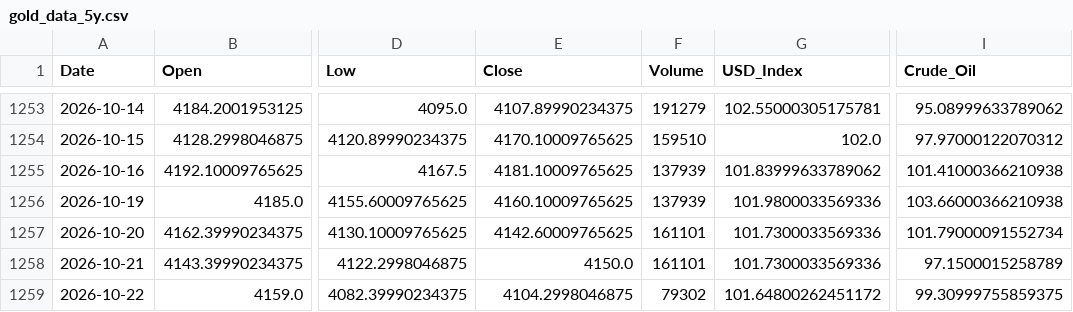
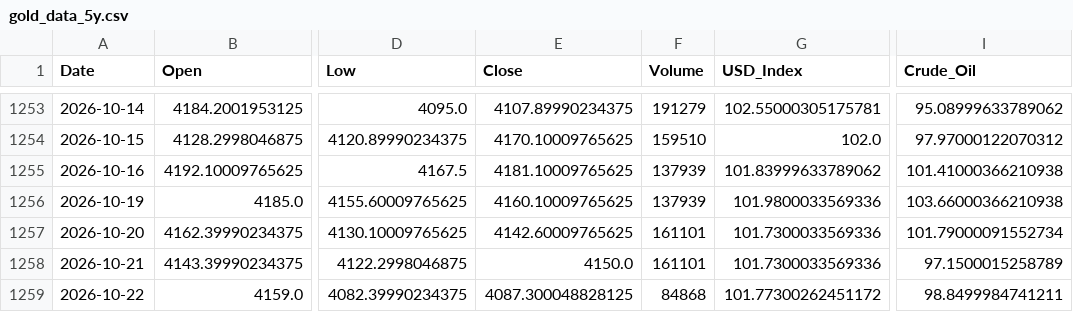
Before and after one commit to tantienle323-code/ph-n-t-ch-gi-v-ng, a CSV file: data/gold_data_5y.csv, drawn as a sheet; only a part is shown, gaps mark what is left out; the diff names each change by its address in the sheet, - before the commit and + after, or states it on an @@ line.

```diff
--- a/data/gold_data_5y.csv
+++ b/data/gold_data_5y.csv
-E1259 (Close): 4104.2998046875
+E1259 (Close): 4087.300048828125
-F1259 (Volume): 79302
+F1259 (Volume): 84868
-G1259 (USD_Index): 101.64800262451172
+G1259 (USD_Index): 101.77300262451172
-I1259 (Crude_Oil): 99.30999755859375
+I1259 (Crude_Oil): 98.8499984741211
```
Also changed, not shown: data/gold_data_processed.csv, 4 other files.
